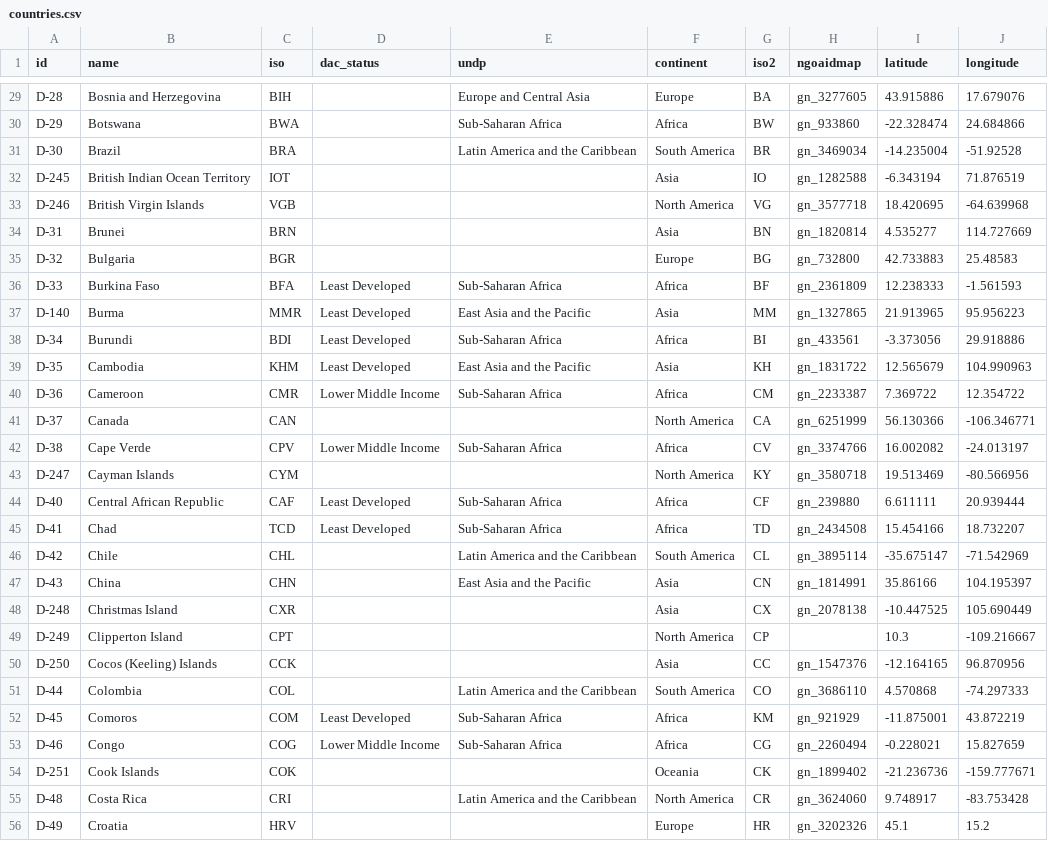
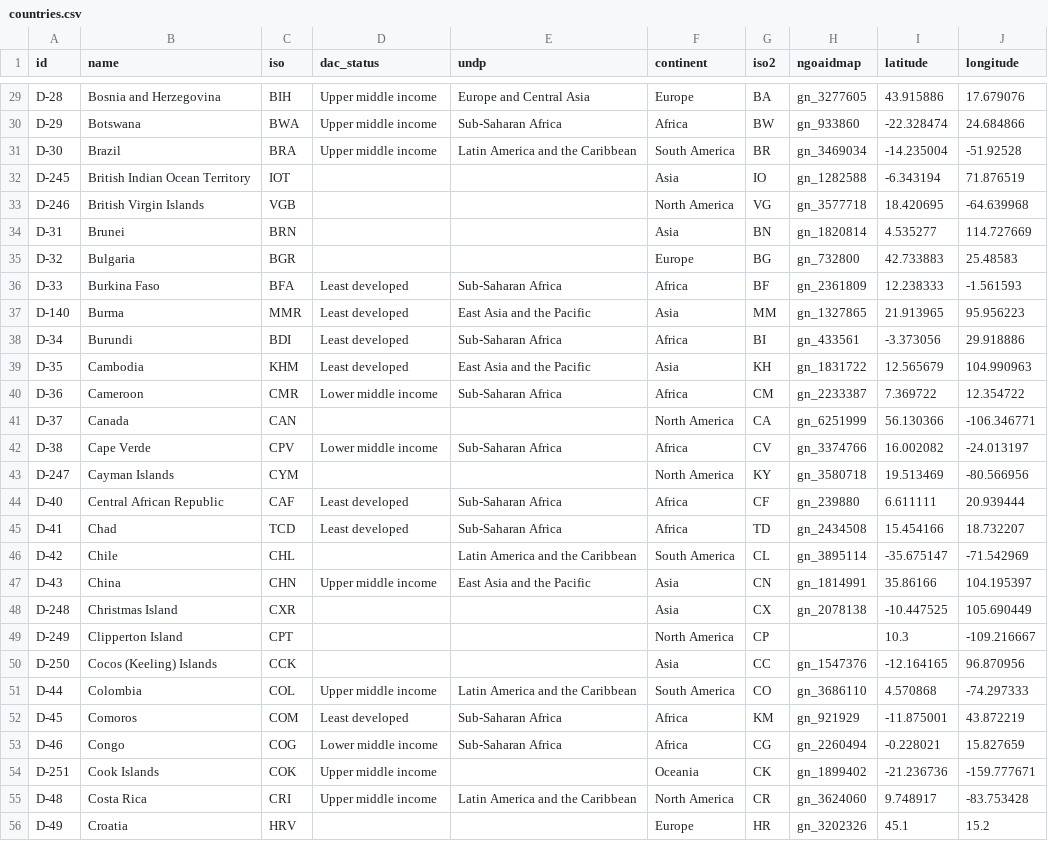
Before and after one commit to drkane/ngo-explorer, a CSV file: ngo_explorer/utils/countries.csv, drawn as a sheet; only a part is shown, gaps mark what is left out; the diff covers the shown part only; the diff names each change by its address in the sheet, - before the commit and + after, or states it on an @@ line.

```diff
--- a/ngo_explorer/utils/countries.csv
+++ b/ngo_explorer/utils/countries.csv
-D29:D31 (dac_status): (empty)
+D29:D31 (dac_status): Upper middle income
-D36:D39 (dac_status): Least Developed
+D36:D39 (dac_status): Least developed
-D40 (dac_status): Lower Middle Income
+D40 (dac_status): Lower middle income
-D42 (dac_status): Lower Middle Income
+D42 (dac_status): Lower middle income
-D44:D45 (dac_status): Least Developed
+D44:D45 (dac_status): Least developed
-D47 (dac_status): (empty)
+D47 (dac_status): Upper middle income
-D51 (dac_status): (empty)
+D51 (dac_status): Upper middle income
-D52 (dac_status): Least Developed
+D52 (dac_status): Least developed
-D53 (dac_status): Lower Middle Income
+D53 (dac_status): Lower middle income
-D54:D55 (dac_status): (empty)
+D54:D55 (dac_status): Upper middle income
```
Also changed, not shown: 126 edited cells elsewhere in this file, 7 other files.
